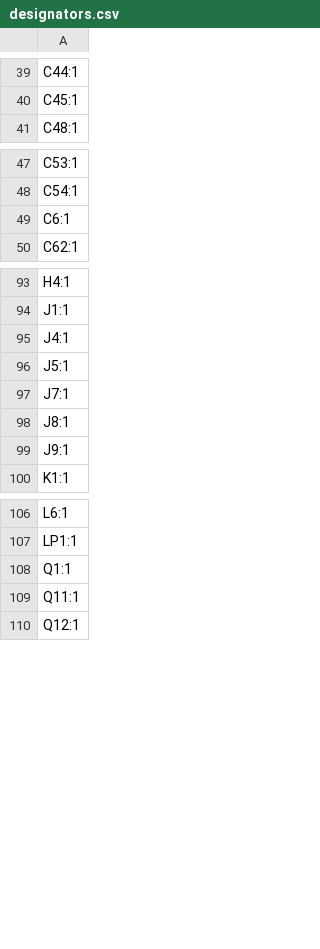
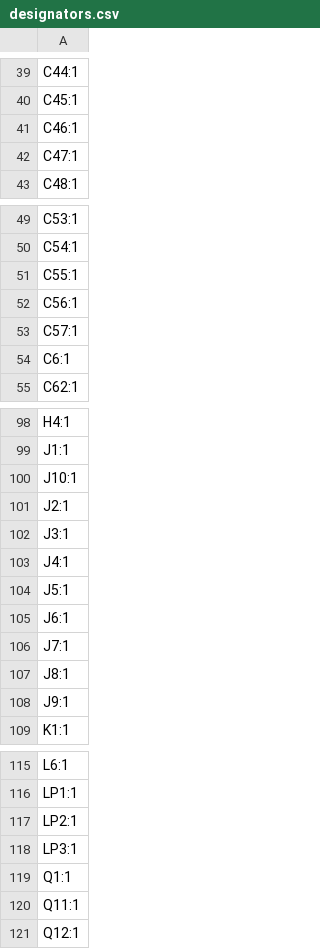
Before and after one commit to mszkowalik/CE_Dongle_v3_schematic, a CSV file: src/production/designators.csv, drawn as a sheet; only a part is shown, gaps mark what is left out; the diff covers the shown part only; the diff names each change by its address in the sheet, - before the commit and + after, or states it on an @@ line.

```diff
--- a/src/production/designators.csv
+++ b/src/production/designators.csv
+row 41: C46:1
+row 42: C47:1
+row 51: C55:1
+row 52: C56:1
+row 53: C57:1
+row 100: J10:1
+row 101: J2:1
+row 102: J3:1
+row 105: J6:1
+row 117: LP2:1
+row 118: LP3:1
```
Also changed, not shown: 2 added rows elsewhere in this file, src/production/bom.csv, src/production/positions.csv, 11 other files.
